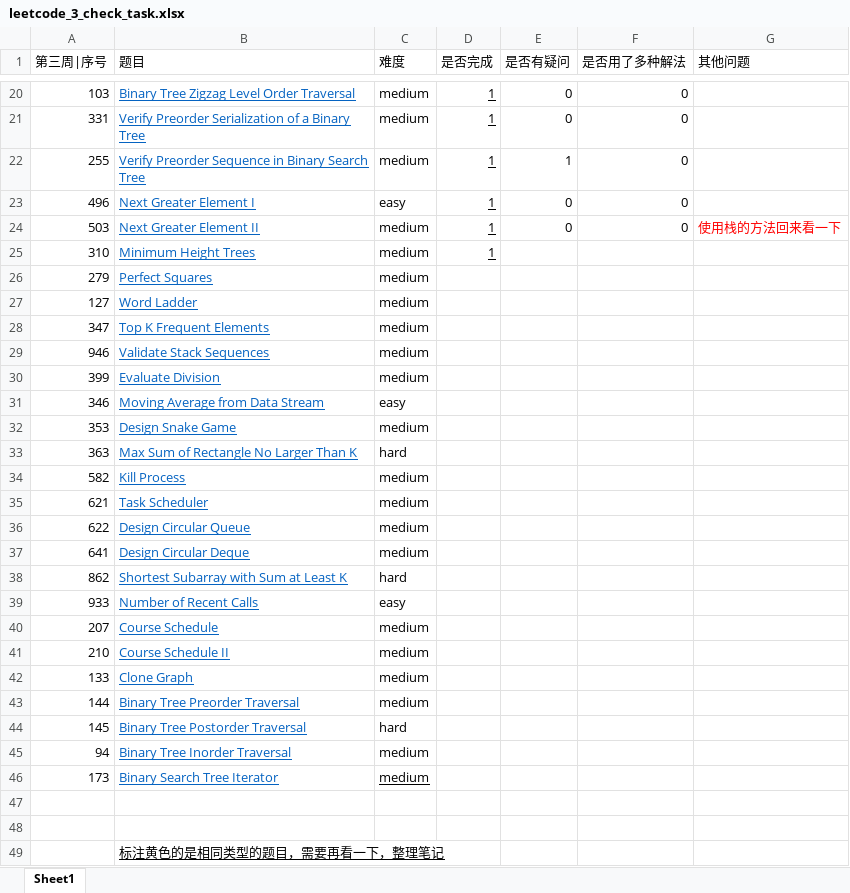
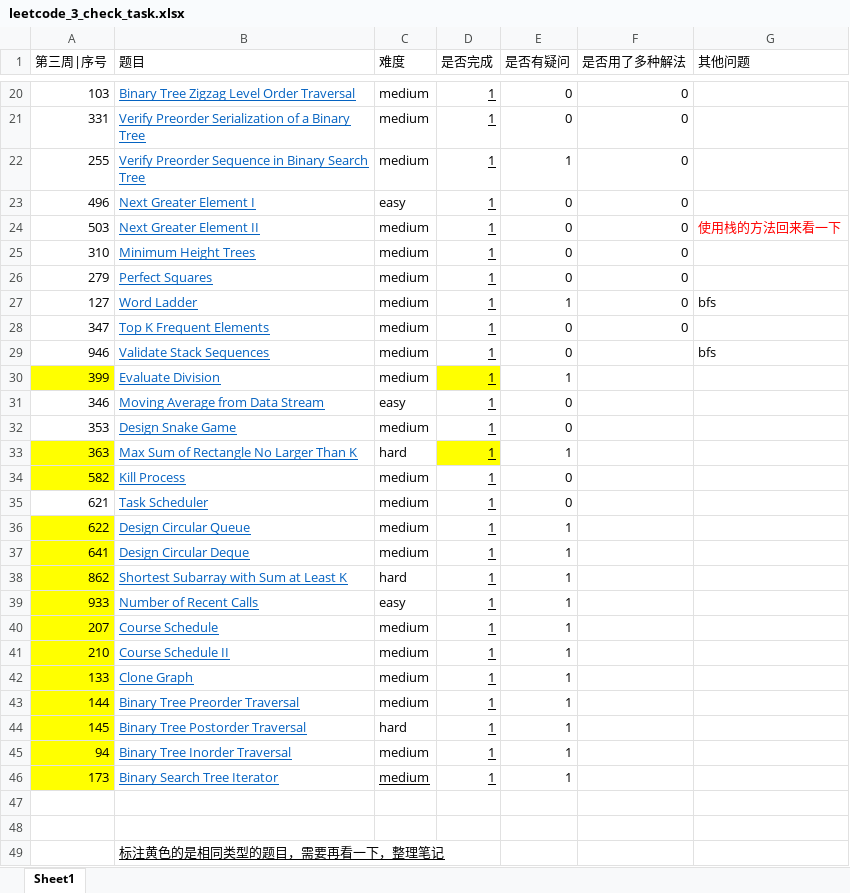
Before and after one commit to AMaoYouDianFang/LeetCodeProblems, an Excel workbook: leetcode_3_check_task.xlsx, sheet Sheet1, drawn as a sheet; only a part is shown, gaps mark what is left out; values as stored, in another font and other column widths than the file's, no borders; the diff covers the shown part only; the diff names each change by its address in the sheet, - before the commit and + after, or states it on an @@ line.

```diff
--- a/leetcode_3_check_task.xlsx (sheet Sheet1)
+++ b/leetcode_3_check_task.xlsx (sheet Sheet1)
-E25:E26 (是否有疑问): (empty)
+E25:E26 (是否有疑问): 0
-F25:F28 (是否用了多种解法): (empty)
+F25:F28 (是否用了多种解法): 0
-D26:D46 (是否完成): (empty)
+D26:D46 (是否完成): 1
-E27 (是否有疑问): (empty)
+E27 (是否有疑问): 1
-G27 (其他问题): (empty)
+G27 (其他问题): bfs
-E28:E29 (是否有疑问): (empty)
+E28:E29 (是否有疑问): 0
-G29 (其他问题): (empty)
+G29 (其他问题): bfs
-A30 fill: none
+A30 fill: #FFFF00
-D30 fill: none
+D30 fill: #FFFF00
-E30 (是否有疑问): (empty)
+E30 (是否有疑问): 1
-E31:E32 (是否有疑问): (empty)
+E31:E32 (是否有疑问): 0
-A33:A34 fill: none
+A33:A34 fill: #FFFF00
-D33 fill: none
+D33 fill: #FFFF00
-E33 (是否有疑问): (empty)
+E33 (是否有疑问): 1
-E34:E35 (是否有疑问): (empty)
+E34:E35 (是否有疑问): 0
-A36:A46 fill: none
+A36:A46 fill: #FFFF00
-E36:E46 (是否有疑问): (empty)
+E36:E46 (是否有疑问): 1
```
Also changed, not shown: 2 edited cells and cell formats elsewhere in this sheet, 13 other files.
